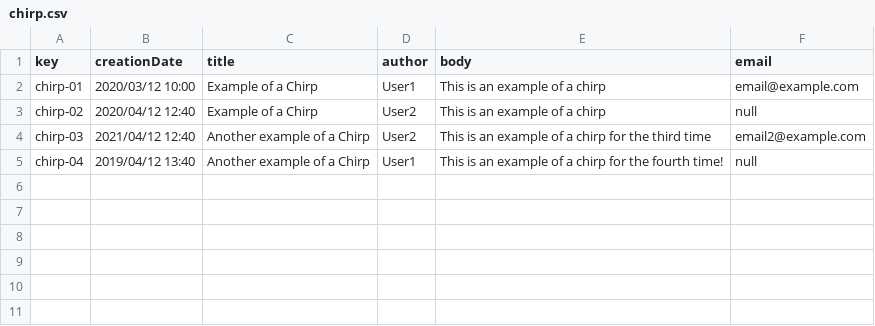
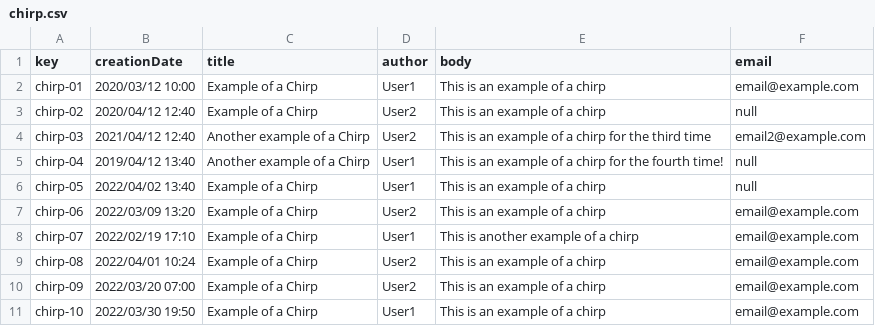
Before and after one commit to lNoelia/Acme-Toolkits, a CSV file: src/main/webapp/WEB-INF/resources/sample-data/chirp.csv, drawn as a sheet; the diff names each change by its address in the sheet, - before the commit and + after, or states it on an @@ line.

```diff
--- a/src/main/webapp/WEB-INF/resources/sample-data/chirp.csv
+++ b/src/main/webapp/WEB-INF/resources/sample-data/chirp.csv
+row 6: chirp-05 | 2022/04/02 13:40 | Example of a Chirp | User1 | This is an example of a chirp | null
+row 7: chirp-06 | 2022/03/09 13:20 | Example of a Chirp | User2 | This is an example of a chirp | email@example.com
+row 8: chirp-07 | 2022/02/19 17:10 | Example of a Chirp | User1 | This is another example of a chirp | email@example.com
+row 9: chirp-08 | 2022/04/01 10:24 | Example of a Chirp | User2 | This is an example of a chirp | email@example.com
+row 10: chirp-09 | 2022/03/20 07:00 | Example of a Chirp | User2 | This is an example of a chirp | email@example.com
+row 11: chirp-10 | 2022/03/30 19:50 | Example of a Chirp | User1 | This is an example of a chirp | email@example.com
```
Also changed, not shown: 34 other files.
